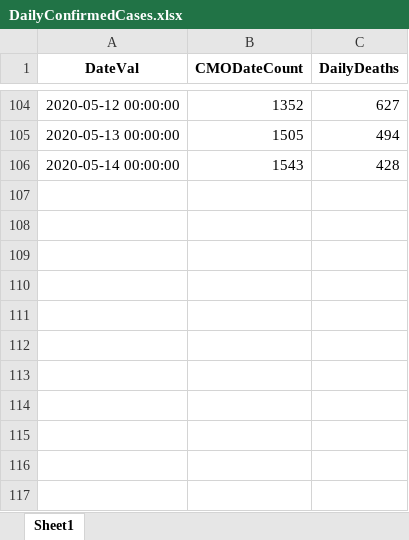
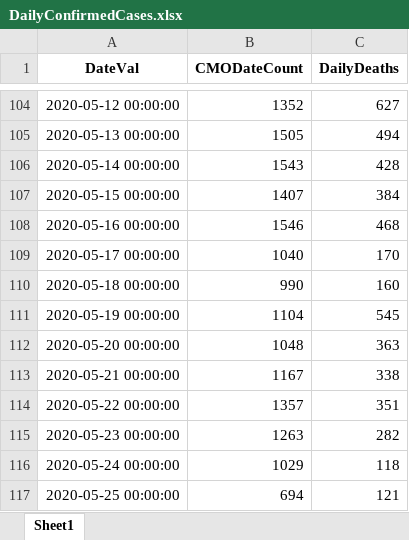
Before and after one commit to erwinfs/covid19-curves, an Excel workbook: data/DailyConfirmedCases.xlsx, sheet Sheet1, drawn as a sheet; only a part is shown, gaps mark what is left out; values as stored, in another font and other column widths than the file's, no borders; the diff names each change by its address in the sheet, - before the commit and + after, or states it on an @@ line.

Commit message:
Daily run

```diff
--- a/data/DailyConfirmedCases.xlsx (sheet Sheet1)
+++ b/data/DailyConfirmedCases.xlsx (sheet Sheet1)
+row 107: 2020-05-15 00:00:00 | 1407 | 384
+row 108: 2020-05-16 00:00:00 | 1546 | 468
+row 109: 2020-05-17 00:00:00 | 1040 | 170
+row 110: 2020-05-18 00:00:00 | 990 | 160
+row 111: 2020-05-19 00:00:00 | 1104 | 545
+row 112: 2020-05-20 00:00:00 | 1048 | 363
+row 113: 2020-05-21 00:00:00 | 1167 | 338
+row 114: 2020-05-22 00:00:00 | 1357 | 351
+row 115: 2020-05-23 00:00:00 | 1263 | 282
+row 116: 2020-05-24 00:00:00 | 1029 | 118
+row 117: 2020-05-25 00:00:00 | 694 | 121
```
Also changed, not shown: 9 other files.
